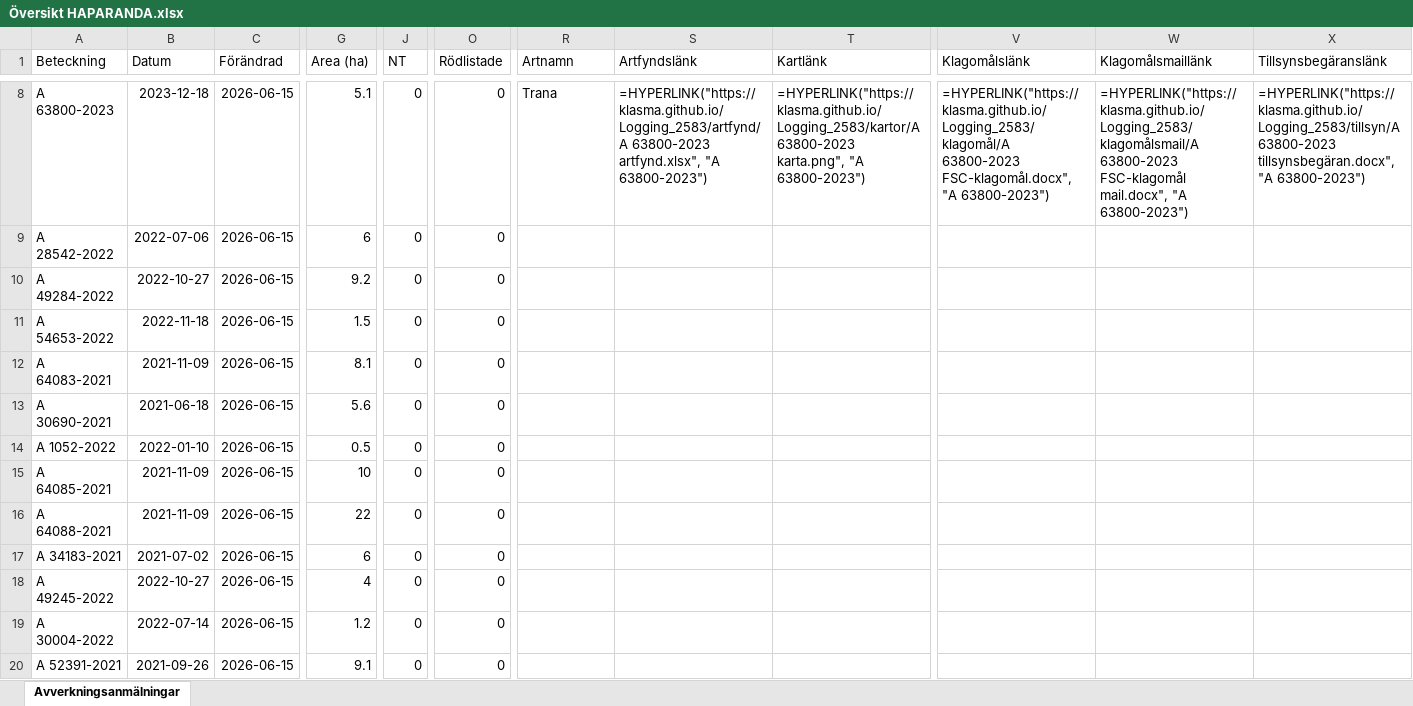
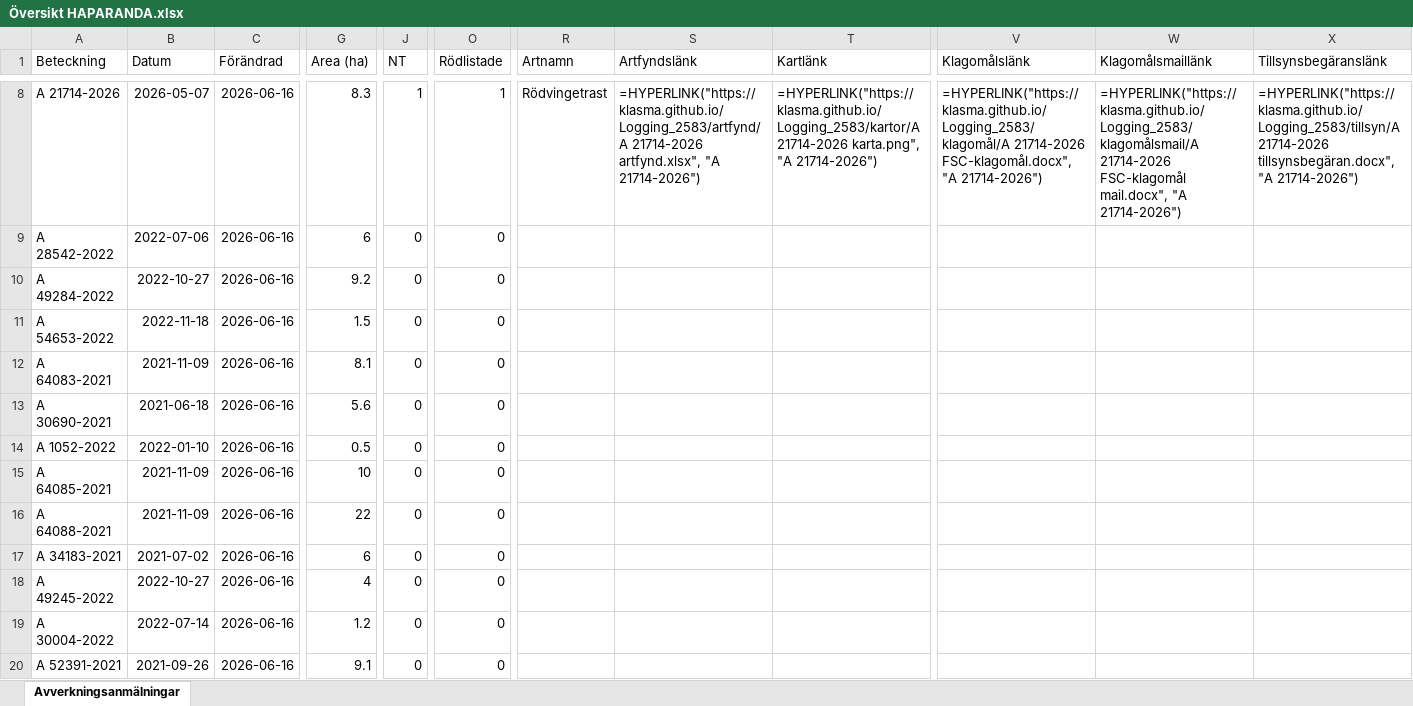
Before and after one commit to klasma/Logging_2583, an Excel workbook: Översikt HAPARANDA.xlsx, sheet Avverkningsanmälningar, drawn as a sheet; only a part is shown, gaps mark what is left out; values as stored, in another font and other column widths than the file's, no borders; formulas without a stored value are shown as written; the diff covers the shown part only; the diff names each change by its address in the sheet, - before the commit and + after, or states it on an @@ line.

```diff
--- a/Översikt HAPARANDA.xlsx (sheet Avverkningsanmälningar)
+++ b/Översikt HAPARANDA.xlsx (sheet Avverkningsanmälningar)
-A8 (Beteckning): A 63800-2023
+A8 (Beteckning): A 21714-2026
-B8 (Datum): 2023-12-18
+B8 (Datum): 2026-05-07
-C8:C20 (Förändrad): 2026-06-15
+C8:C20 (Förändrad): 2026-06-16
-G8 (Area (ha)): 5.1
+G8 (Area (ha)): 8.3
-J8 (NT): 0
+J8 (NT): 1
-O8 (Rödlistade): 0
+O8 (Rödlistade): 1
-R8 (Artnamn): Trana
+R8 (Artnamn): Rödvingetrast
-S8 (Artfyndslänk): =HYPERLINK("https://klasma.github.io/Logging_2583/artfynd/A 63800-2023 artfynd.xlsx", "A 63800-2023")
+S8 (Artfyndslänk): =HYPERLINK("https://klasma.github.io/Logging_2583/artfynd/A 21714-2026 artfynd.xlsx", "A 21714-2026")
-T8 (Kartlänk): =HYPERLINK("https://klasma.github.io/Logging_2583/kartor/A 63800-2023 karta.png", "A 63800-2023")
+T8 (Kartlänk): =HYPERLINK("https://klasma.github.io/Logging_2583/kartor/A 21714-2026 karta.png", "A 21714-2026")
-V8 (Klagomålslänk): =HYPERLINK("https://klasma.github.io/Logging_2583/klagomål/A 63800-2023 FSC-klagomål.docx", "A 63800-2023")
+V8 (Klagomålslänk): =HYPERLINK("https://klasma.github.io/Logging_2583/klagomål/A 21714-2026 FSC-klagomål.docx", "A 21714-2026")
-W8 (Klagomålsmaillänk): =HYPERLINK("https://klasma.github.io/Logging_2583/klagomålsmail/A 63800-2023 FSC-klagomål mail.docx", "A 63800-2023")
+W8 (Klagomålsmaillänk): =HYPERLINK("https://klasma.github.io/Logging_2583/klagomålsmail/A 21714-2026 FSC-klagomål mail.docx", "A 21714-2026")
-X8 (Tillsynsbegäranslänk): =HYPERLINK("https://klasma.github.io/Logging_2583/tillsyn/A 63800-2023 tillsynsbegäran.docx", "A 63800-2023")
+X8 (Tillsynsbegäranslänk): =HYPERLINK("https://klasma.github.io/Logging_2583/tillsyn/A 21714-2026 tillsynsbegäran.docx", "A 21714-2026")
```
Also changed, not shown: 731 edited cells elsewhere in this sheet, artfynd/A 1855-2025 artfynd.xlsx, artfynd/A 21714-2026 artfynd.xlsx, 37 other files.
